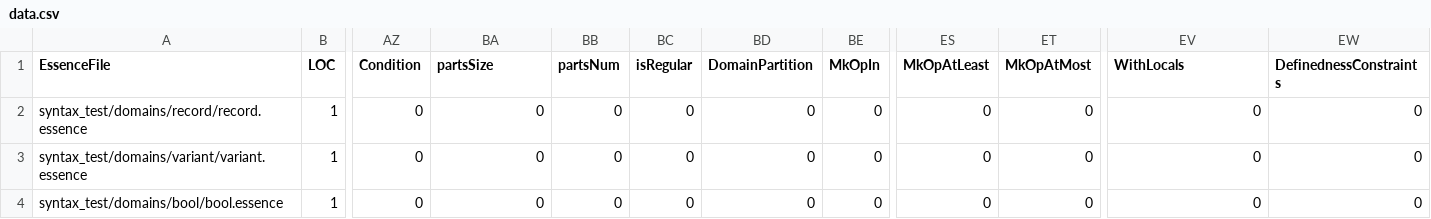
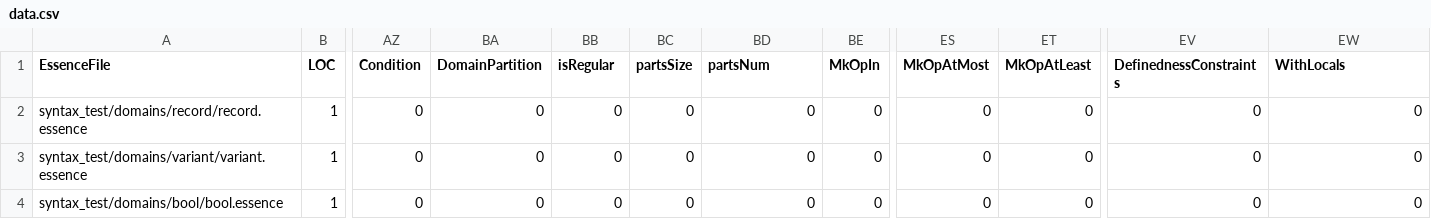
Before and after one commit to EdwardTheLegend/conjure-oxide, a CSV file: tools/essence-feature-usage-stats/data.csv, drawn as a sheet; only a part is shown, gaps mark what is left out; the diff names each change by its address in the sheet, - before the commit and + after, or states it on an @@ line.

Commit message:
Actions: Deploy the essence features usage table 🚀

```diff
--- a/tools/essence-feature-usage-stats/data.csv
+++ b/tools/essence-feature-usage-stats/data.csv
-BA1: partsSize
+BA1: DomainPartition
-BB1: partsNum
+BB1: isRegular
-BC1: isRegular
+BC1: partsSize
-BD1: DomainPartition
+BD1: partsNum
-ES1: MkOpAtLeast
+ES1: MkOpAtMost
-ET1: MkOpAtMost
+ET1: MkOpAtLeast
-EV1: WithLocals
+EV1: DefinednessConstraints
-EW1: DefinednessConstraints
+EW1: WithLocals
```
Also changed, not shown: 1 other file.
